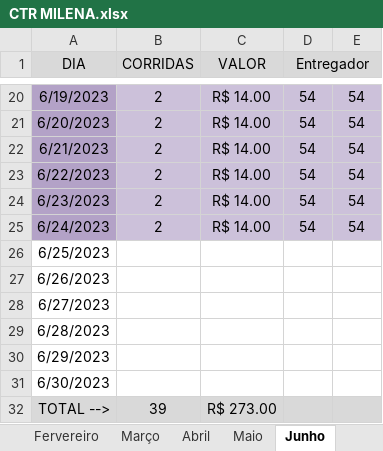
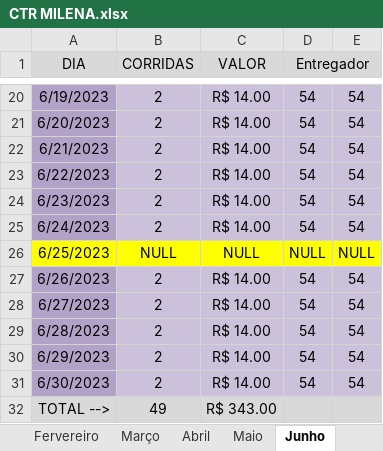
Before and after one commit to DanielGermanosilva/CORRIDAS, an Excel workbook: CTR MILENA.xlsx, sheet Junho, drawn as a sheet; only a part is shown, gaps mark what is left out; values as stored, in another font and other column widths than the file's, no borders; the diff names each change by its address in the sheet, - before the commit and + after, or states it on an @@ line.

Commit message:
Update CTR MILENA.xlsx

```diff
--- a/CTR MILENA.xlsx (sheet Junho)
+++ b/CTR MILENA.xlsx (sheet Junho)
-A26:E26 fill: none
+A26:E26 fill: #FFFF00
-B26 (CORRIDAS): (empty)
+B26 (CORRIDAS): NULL
-C26 (VALOR): (empty)
+C26 (VALOR): NULL
-D26 (Entregador): (empty)
+D26 (Entregador): NULL
-E26: (empty)
+E26: NULL
-A27:A31 fill: none
+A27:A31 fill: #B3A2C7
-B27:B31 (CORRIDAS): (empty)
+B27:B31 (CORRIDAS): 2
-B27:E31 fill: none
+B27:E31 fill: #CCC1DA
-C27:C31 (VALOR): (empty)
+C27:C31 (VALOR): R$ 14.00
-D27:D31 (Entregador): (empty)
+D27:D31 (Entregador): 54
-E27:E31: (empty)
+E27:E31: 54
-B32 (CORRIDAS): 39
+B32 (CORRIDAS): 49
-C32 (VALOR): R$ 273.00
+C32 (VALOR): R$ 343.00
```
